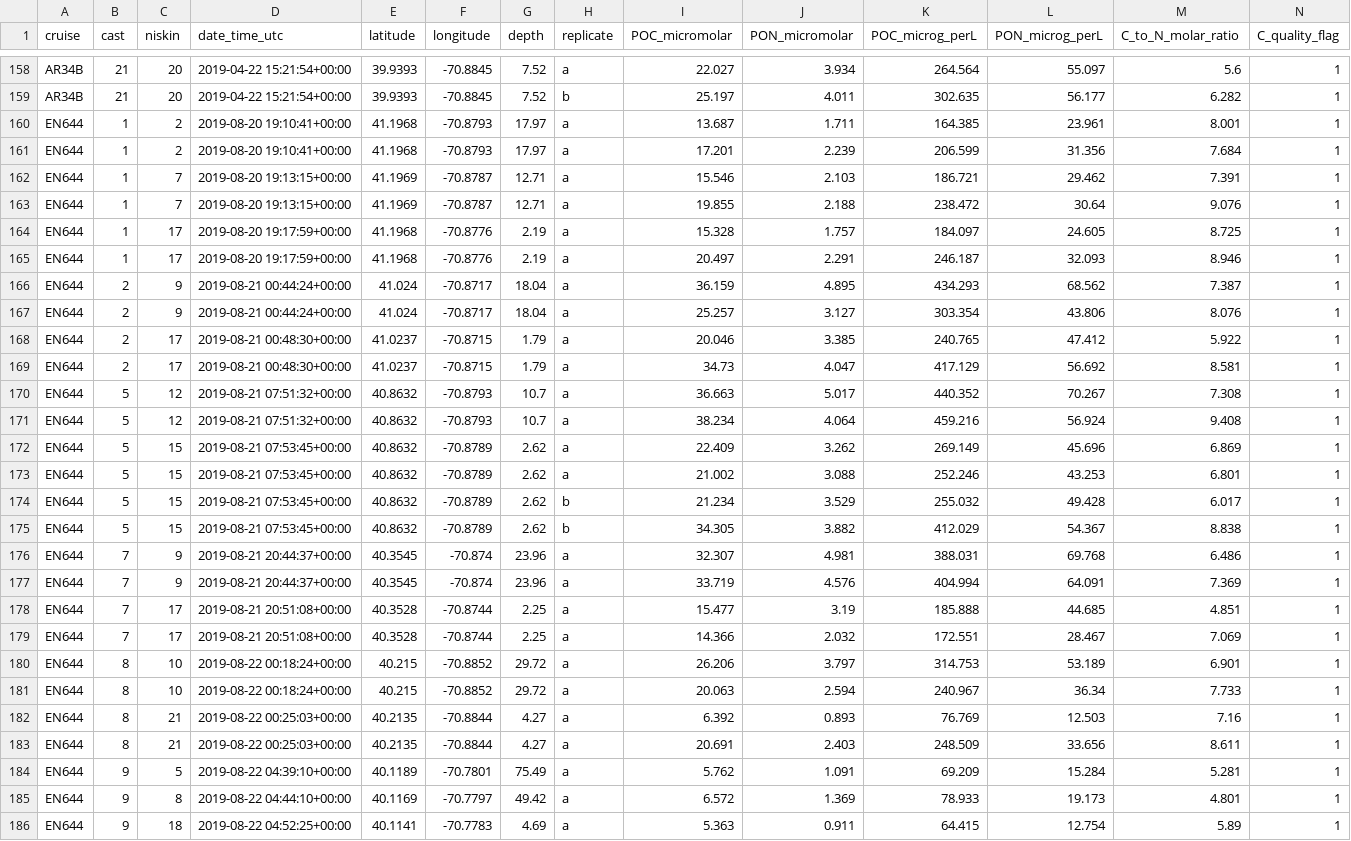
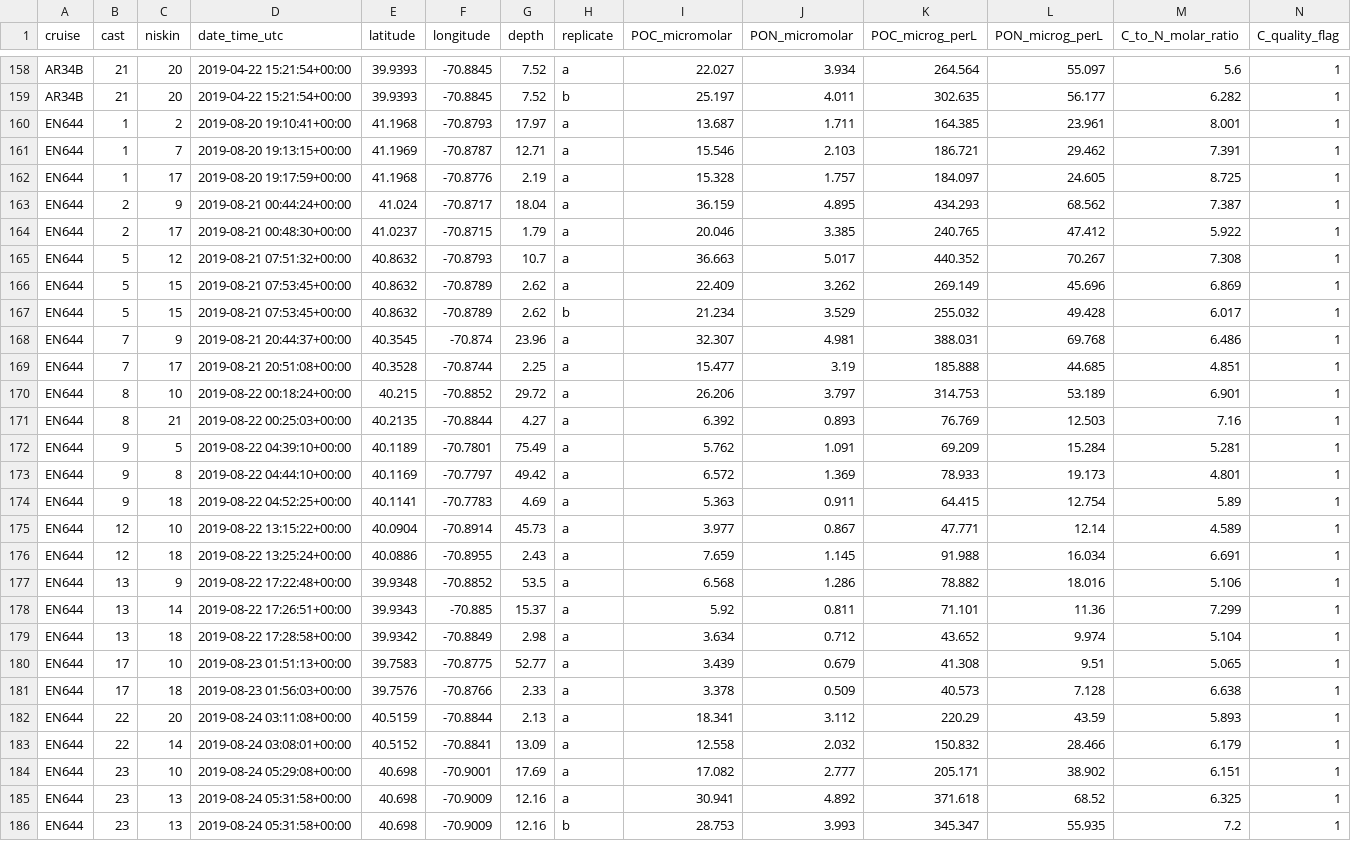
Before and after one commit to WHOIGit/nes-lter-poc-transect, a CSV file: nes-lter-poc-transect.csv, drawn as a sheet; only a part is shown, gaps mark what is left out; the shorter side is filled out with more unchanged rows; rows hold the shown columns only; the diff names each change by its address in the sheet, - before the commit and + after, or states it on an @@ line.

Commit message:
Add files via upload
Update data table to remove 12 erroneous data points. In EN644 samples from casts 1-8 had double entries. First instance of each was correct.

```diff
--- a/nes-lter-poc-transect.csv
+++ b/nes-lter-poc-transect.csv
-row 161: EN644 | 1 | 2 | 2019-08-20 19:10:41+00:00 | 41.1968 | -70.8793 | 17.97 | a | 17.201 | 2.239 | 206.599 | 31.356 | 7.684 | 1
-row 163: EN644 | 1 | 7 | 2019-08-20 19:13:15+00:00 | 41.1969 | -70.8787 | 12.71 | a | 19.855 | 2.188 | 238.472 | 30.64 | 9.076 | 1
-row 165: EN644 | 1 | 17 | 2019-08-20 19:17:59+00:00 | 41.1968 | -70.8776 | 2.19 | a | 20.497 | 2.291 | 246.187 | 32.093 | 8.946 | 1
-row 167: EN644 | 2 | 9 | 2019-08-21 00:44:24+00:00 | 41.024 | -70.8717 | 18.04 | a | 25.257 | 3.127 | 303.354 | 43.806 | 8.076 | 1
-row 169: EN644 | 2 | 17 | 2019-08-21 00:48:30+00:00 | 41.0237 | -70.8715 | 1.79 | a | 34.73 | 4.047 | 417.129 | 56.692 | 8.581 | 1
-row 171: EN644 | 5 | 12 | 2019-08-21 07:51:32+00:00 | 40.8632 | -70.8793 | 10.7 | a | 38.234 | 4.064 | 459.216 | 56.924 | 9.408 | 1
-row 173: EN644 | 5 | 15 | 2019-08-21 07:53:45+00:00 | 40.8632 | -70.8789 | 2.62 | a | 21.002 | 3.088 | 252.246 | 43.253 | 6.801 | 1
-row 175: EN644 | 5 | 15 | 2019-08-21 07:53:45+00:00 | 40.8632 | -70.8789 | 2.62 | b | 34.305 | 3.882 | 412.029 | 54.367 | 8.838 | 1
-row 177: EN644 | 7 | 9 | 2019-08-21 20:44:37+00:00 | 40.3545 | -70.874 | 23.96 | a | 33.719 | 4.576 | 404.994 | 64.091 | 7.369 | 1
-row 179: EN644 | 7 | 17 | 2019-08-21 20:51:08+00:00 | 40.3528 | -70.8744 | 2.25 | a | 14.366 | 2.032 | 172.551 | 28.467 | 7.069 | 1
-row 181: EN644 | 8 | 10 | 2019-08-22 00:18:24+00:00 | 40.215 | -70.8852 | 29.72 | a | 20.063 | 2.594 | 240.967 | 36.34 | 7.733 | 1
-row 183: EN644 | 8 | 21 | 2019-08-22 00:25:03+00:00 | 40.2135 | -70.8844 | 4.27 | a | 20.691 | 2.403 | 248.509 | 33.656 | 8.611 | 1
```
